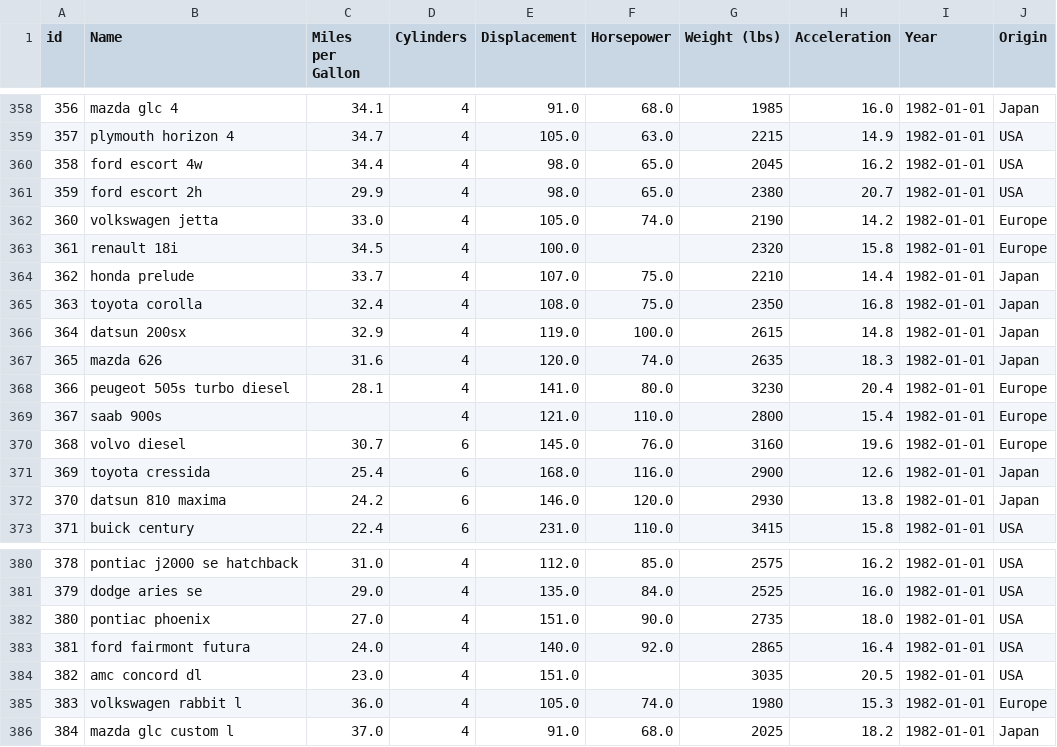
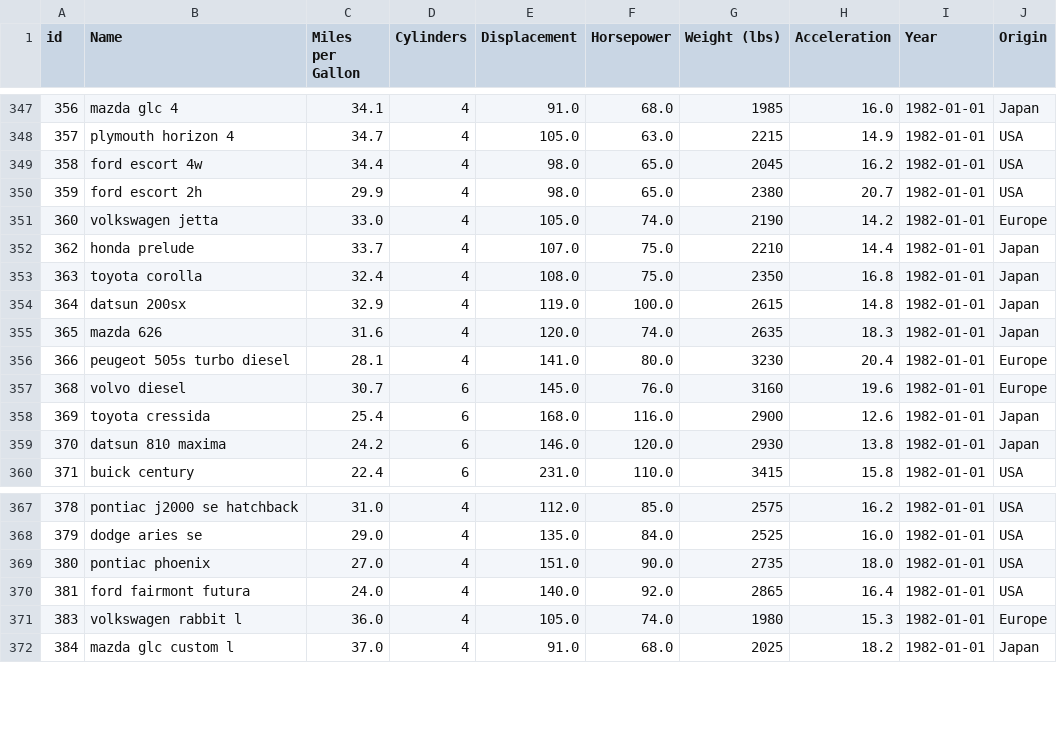
Before and after one commit to thchara/ThinkAloud, a CSV file: public/brush-interactions/data/cars.csv, drawn as a sheet; only a part is shown, gaps mark what is left out; the diff covers the shown part only; the diff names each change by its address in the sheet, - before the commit and + after, or states it on an @@ line.

```diff
--- a/public/brush-interactions/data/cars.csv
+++ b/public/brush-interactions/data/cars.csv
-row 363: 361 | renault 18i | 34.5 | 4 | 100.0 |  | 2320 | 15.8 | 1982-01-01 | Europe
-row 369: 367 | saab 900s |  | 4 | 121.0 | 110.0 | 2800 | 15.4 | 1982-01-01 | Europe
-row 384: 382 | amc concord dl | 23.0 | 4 | 151.0 |  | 3035 | 20.5 | 1982-01-01 | USA
```
Also changed, not shown: 11 removed rows elsewhere in this file, 4 other files.
